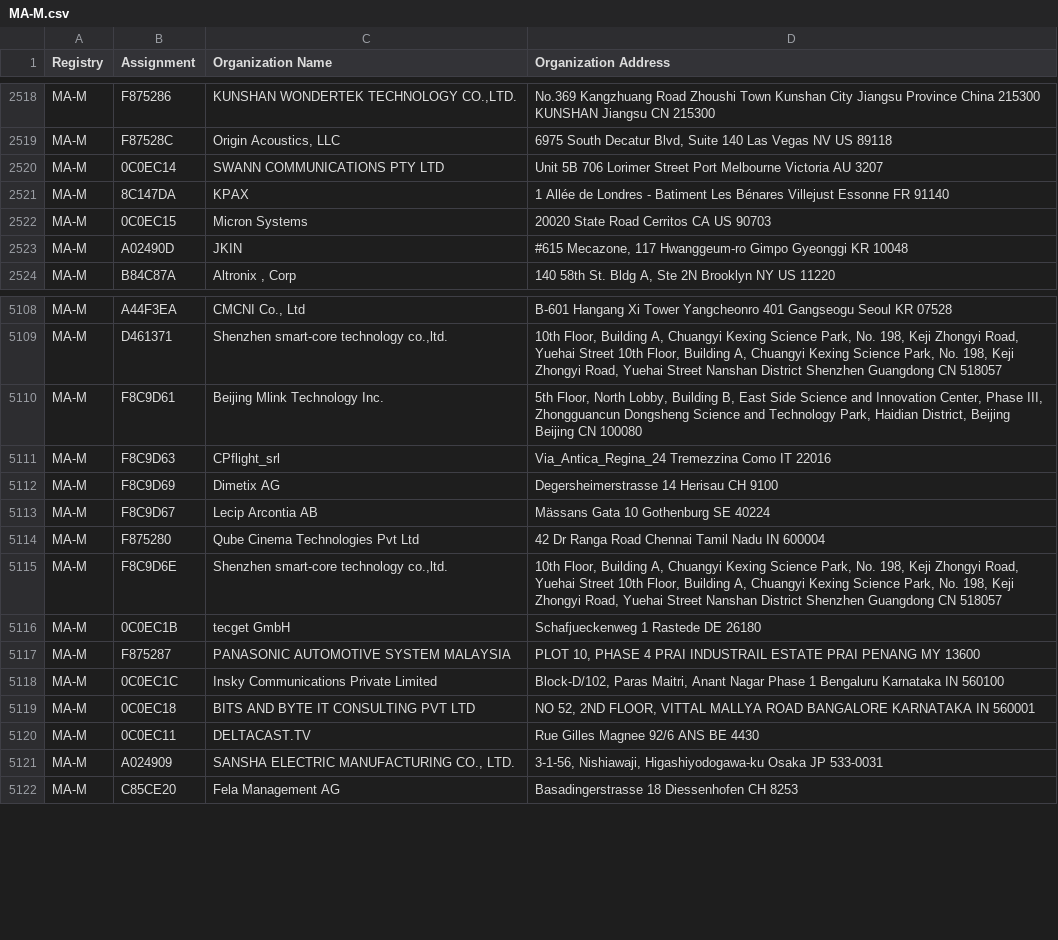
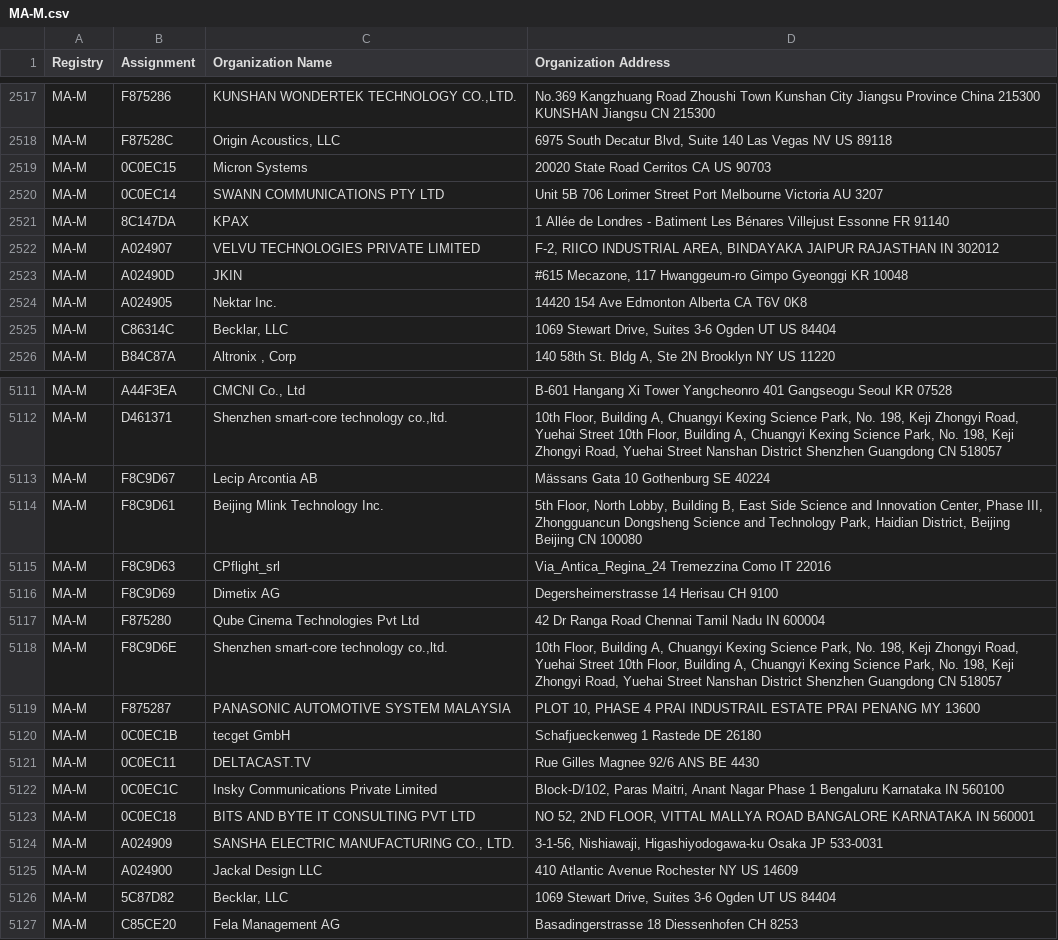
Before and after one commit to ConnectionMaster/upstream-sources, a CSV file: ieee/MA/MA-M.csv, drawn as a sheet; only a part is shown, gaps mark what is left out; the diff covers the shown part only.

```diff
--- a/ieee/MA/MA-M.csv
+++ b/ieee/MA/MA-M.csv
@@ -2519,6 +2518,9 @@ MA-M,F875286,"KUNSHAN WONDERTEK TECHNOLOGY CO.,LTD.",No.369 Kangzhuang Road Zhou
 MA-M,F87528C,"Origin Acoustics, LLC","6975 South Decatur Blvd, Suite 140 Las Vegas NV US 89118 "
+MA-M,0C0EC15,Micron Systems,20020 State Road Cerritos CA US 90703
 MA-M,0C0EC14,SWANN COMMUNICATIONS PTY LTD,Unit 5B 706 Lorimer Street Port Melbourne Victoria AU 3207
 MA-M,8C147DA,KPAX,1 Allée de Londres - Batiment Les Bénares Villejust Essonne FR 91140
-MA-M,0C0EC15,Micron Systems,20020 State Road Cerritos CA US 90703
+MA-M,A024907,VELVU TECHNOLOGIES PRIVATE LIMITED,"F-2, RIICO INDUSTRIAL AREA, BINDAYAKA JAIPUR RAJASTHAN IN 302012 "
 MA-M,A02490D,JKIN,"#615 Mecazone, 117 Hwanggeum-ro Gimpo Gyeonggi  KR 10048 "
+MA-M,A024905,Nektar Inc.,14420 154 Ave Edmonton Alberta CA T6V 0K8
+MA-M,C86314C,"Becklar, LLC","1069 Stewart Drive, Suites 3-6 Ogden UT US 84404 "
 MA-M,B84C87A,"Altronix , Corp","140 58th St. Bldg A, Ste 2N Brooklyn NY US 11220 "
@@ -5109,2 +5112,3 @@ MA-M,A44F3EA,"CMCNI Co., Ltd",B-601  Hangang Xi Tower Yangcheonro 401 Gangseogu
 MA-M,D461371,"Shenzhen smart-core technology co.,ltd.","10th Floor, Building A, Chuangyi Kexing Science Park, No. 198, Keji Zhongyi Road, Yuehai Street 10th Floor, Building A, Chuangyi Kexing Science Park, No. 198, Keji Zhongyi Road, Yuehai Street Nanshan District Shenzhen Guangdong CN 518057 "
+MA-M,F8C9D67,Lecip Arcontia AB,Mässans Gata 10 Gothenburg  SE 40224
 MA-M,F8C9D61,Beijing Mlink Technology Inc.,"5th Floor, North Lobby, Building B, East Side Science and Innovation Center, Phase III, Zhongguancun Dongsheng Science and Technology Park, Haidian District, Beijing Beijing  CN 100080 "
@@ -5112,11 +5116,12 @@ MA-M,F8C9D63,CPflight_srl,Via_Antica_Regina_24 Tremezzina Como IT 22016
 MA-M,F8C9D69,Dimetix AG,Degersheimerstrasse 14 Herisau  CH 9100
-MA-M,F8C9D67,Lecip Arcontia AB,Mässans Gata 10 Gothenburg  SE 40224
 MA-M,F875280,Qube Cinema Technologies Pvt Ltd,42 Dr Ranga Road Chennai Tamil Nadu IN 600004
 MA-M,F8C9D6E,"Shenzhen smart-core technology co.,ltd.","10th Floor, Building A, Chuangyi Kexing Science Park, No. 198, Keji Zhongyi Road, Yuehai Street 10th Floor, Building A, Chuangyi Kexing Science Park, No. 198, Keji Zhongyi Road, Yuehai Street Nanshan District Shenzhen Guangdong CN 518057 "
-MA-M,0C0EC1B,tecget GmbH,Schafjueckenweg 1 Rastede  DE 26180
 MA-M,F875287,PANASONIC AUTOMOTIVE SYSTEM MALAYSIA,"PLOT 10, PHASE 4 PRAI INDUSTRAIL ESTATE PRAI PENANG MY 13600 "
+MA-M,0C0EC1B,tecget GmbH,Schafjueckenweg 1 Rastede  DE 26180
+MA-M,0C0EC11,DELTACAST.TV,Rue Gilles Magnee 92/6 ANS  BE 4430
 MA-M,0C0EC1C,Insky Communications Private Limited,"Block-D/102, Paras Maitri, Anant Nagar Phase 1 Bengaluru Karnataka IN 560100 "
 MA-M,0C0EC18,BITS AND BYTE IT CONSULTING PVT LTD,"NO 52, 2ND FLOOR, VITTAL MALLYA ROAD BANGALORE KARNATAKA IN 560001 "
-MA-M,0C0EC11,DELTACAST.TV,Rue Gilles Magnee 92/6 ANS  BE 4430
 MA-M,A024909,"SANSHA ELECTRIC MANUFACTURING CO., LTD.","3-1-56, Nishiawaji, Higashiyodogawa-ku Osaka  JP 533-0031 "
+MA-M,A024900,Jackal Design LLC,410 Atlantic Avenue Rochester NY US 14609
+MA-M,5C87D82,"Becklar, LLC","1069 Stewart Drive, Suites 3-6 Ogden UT US 84404 "
 MA-M,C85CE20,Fela Management AG ,Basadingerstrasse 18 Diessenhofen  CH 8253
```
Also changed, not shown: 4 added rows, 3 removed rows and 4 moved rows elsewhere in this file, ieee/MA/MA-S.csv, 5 other files.
